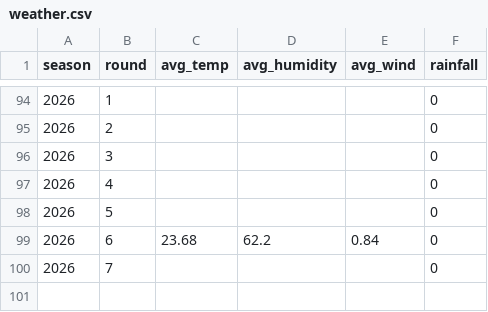
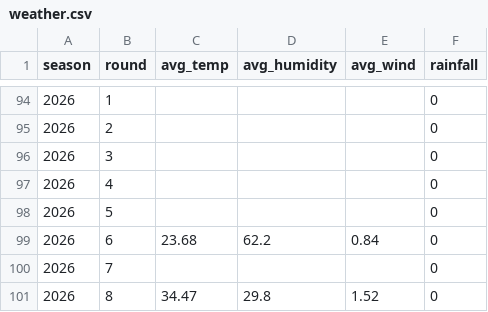
Before and after one commit to wassimFares/f1-predictor-mlops, a CSV file: data/raw/weather.csv, drawn as a sheet; only a part is shown, gaps mark what is left out; the diff names each change by its address in the sheet, - before the commit and + after, or states it on an @@ line.

```diff
--- a/data/raw/weather.csv
+++ b/data/raw/weather.csv
+row 101: 2026 | 8 | 34.47 | 29.8 | 1.52 | 0
```
Also changed, not shown: data/processed/features.csv, data/raw/qualifying.csv, 4 other files.
